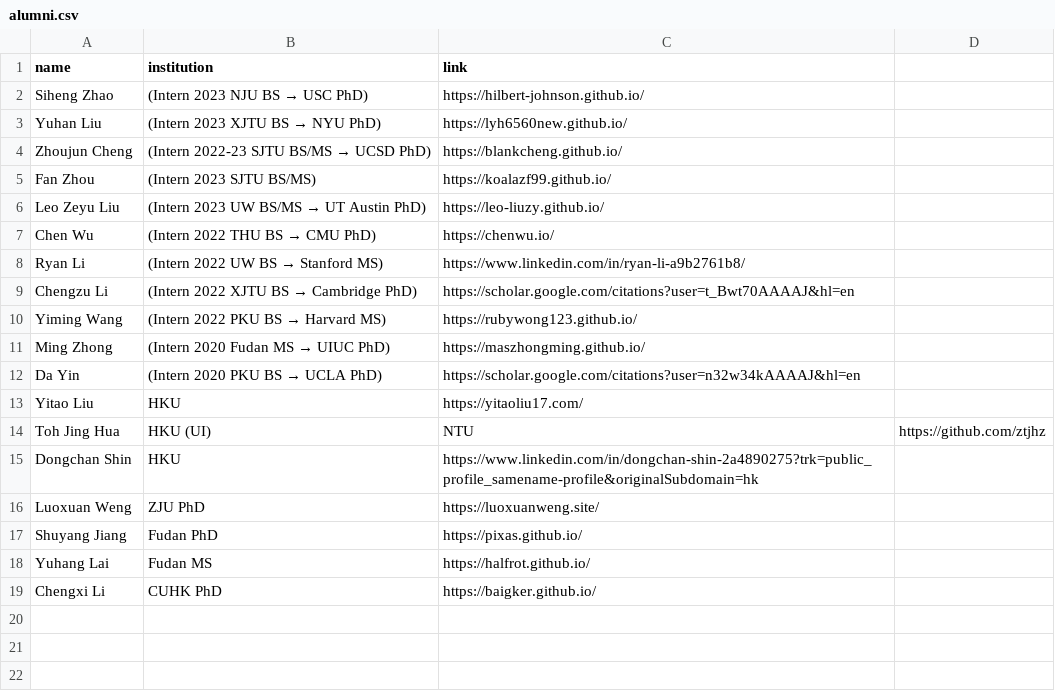
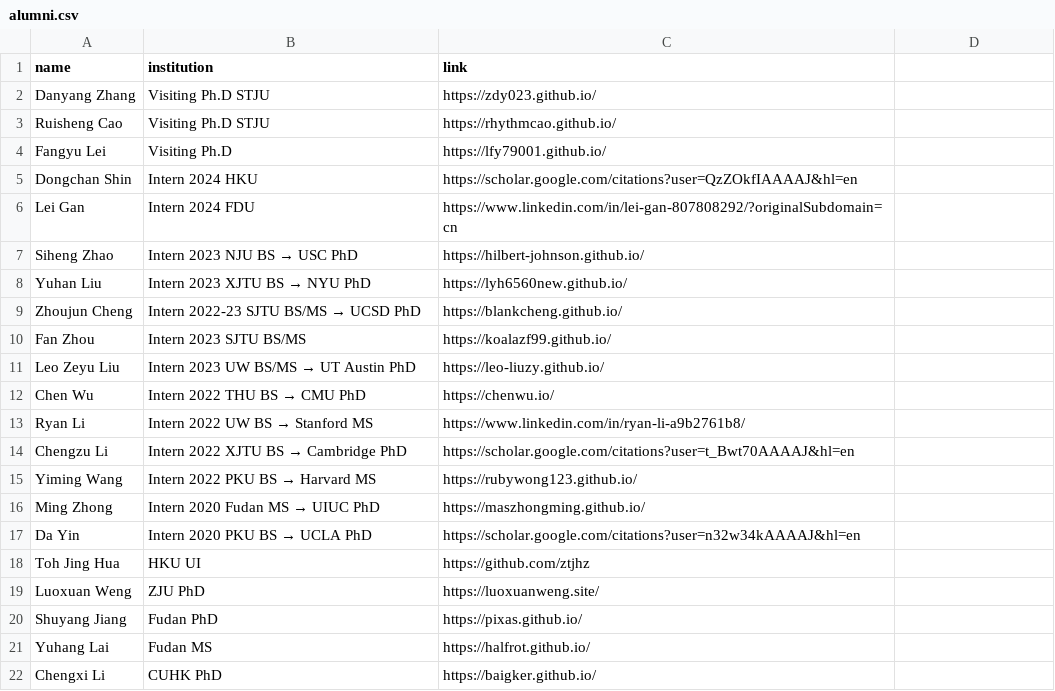
Before and after one commit to xlang-ai/xlang-ai.github.io, a CSV file: data/team/alumni.csv, drawn as a sheet.

```diff
--- a/data/team/alumni.csv
+++ b/data/team/alumni.csv
@@ -1,16 +1,19 @@
 name,institution,link
-Siheng Zhao,(Intern 2023 NJU BS → USC PhD),https://hilbert-johnson.github.io/
-Yuhan Liu,(Intern 2023 XJTU BS → NYU PhD),https://lyh6560new.github.io/
-Zhoujun Cheng,(Intern 2022-23 SJTU BS/MS → UCSD PhD),https://blankcheng.github.io/
-Fan Zhou,(Intern 2023 SJTU BS/MS),https://koalazf99.github.io/
-Leo Zeyu Liu,(Intern 2023 UW BS/MS → UT Austin PhD),https://leo-liuzy.github.io/
-Chen Wu,(Intern 2022 THU BS → CMU PhD),https://chenwu.io/
-Ryan Li,(Intern 2022 UW BS → Stanford MS),https://www.linkedin.com/in/ryan-li-a9b2761b8/
-Chengzu Li,(Intern 2022 XJTU BS → Cambridge PhD),https://scholar.google.com/citations?user=t_Bwt70AAAAJ&hl=en
-Yiming Wang,(Intern 2022 PKU BS → Harvard MS),https://rubywong123.github.io/
-Ming Zhong,(Intern 2020 Fudan MS → UIUC PhD),https://maszhongming.github.io/
-Da Yin,(Intern 2020 PKU BS → UCLA PhD),https://scholar.google.com/citations?user=n32w34kAAAAJ&hl=en
-Yitao Liu,HKU,https://yitaoliu17.com/
-Toh Jing Hua,HKU (UI),NTU,https://github.com/ztjhz
-Dongchan Shin,HKU,https://www.linkedin.com/in/dongchan-shin-2a4890275?trk=public_profile_samename-profile&originalSubdomain=hk
+Danyang Zhang,Visiting Ph.D STJU,https://zdy023.github.io/
+Ruisheng Cao,Visiting Ph.D STJU,https://rhythmcao.github.io/
+Fangyu Lei,Visiting Ph.D ,https://lfy79001.github.io/
+Dongchan Shin,Intern 2024 HKU,https://scholar.google.com/citations?user=QzZOkfIAAAAJ&hl=en
+Lei Gan,Intern 2024 FDU,https://www.linkedin.com/in/lei-gan-807808292/?originalSubdomain=cn
+Siheng Zhao,Intern 2023 NJU BS → USC PhD,https://hilbert-johnson.github.io/
+Yuhan Liu,Intern 2023 XJTU BS → NYU PhD,https://lyh6560new.github.io/
+Zhoujun Cheng,Intern 2022-23 SJTU BS/MS → UCSD PhD,https://blankcheng.github.io/
+Fan Zhou,Intern 2023 SJTU BS/MS,https://koalazf99.github.io/
+Leo Zeyu Liu,Intern 2023 UW BS/MS → UT Austin PhD,https://leo-liuzy.github.io/
+Chen Wu,Intern 2022 THU BS → CMU PhD,https://chenwu.io/
+Ryan Li,Intern 2022 UW BS → Stanford MS,https://www.linkedin.com/in/ryan-li-a9b2761b8/
+Chengzu Li,Intern 2022 XJTU BS → Cambridge PhD,https://scholar.google.com/citations?user=t_Bwt70AAAAJ&hl=en
+Yiming Wang,Intern 2022 PKU BS → Harvard MS,https://rubywong123.github.io/
+Ming Zhong,Intern 2020 Fudan MS → UIUC PhD,https://maszhongming.github.io/
+Da Yin,Intern 2020 PKU BS → UCLA PhD,https://scholar.google.com/citations?user=n32w34kAAAAJ&hl=en
+Toh Jing Hua,HKU UI,https://github.com/ztjhz
 Luoxuan Weng,ZJU PhD,https://luoxuanweng.site/
```
Also changed, not shown: data/team/undergraduates.csv, 2 other files.
